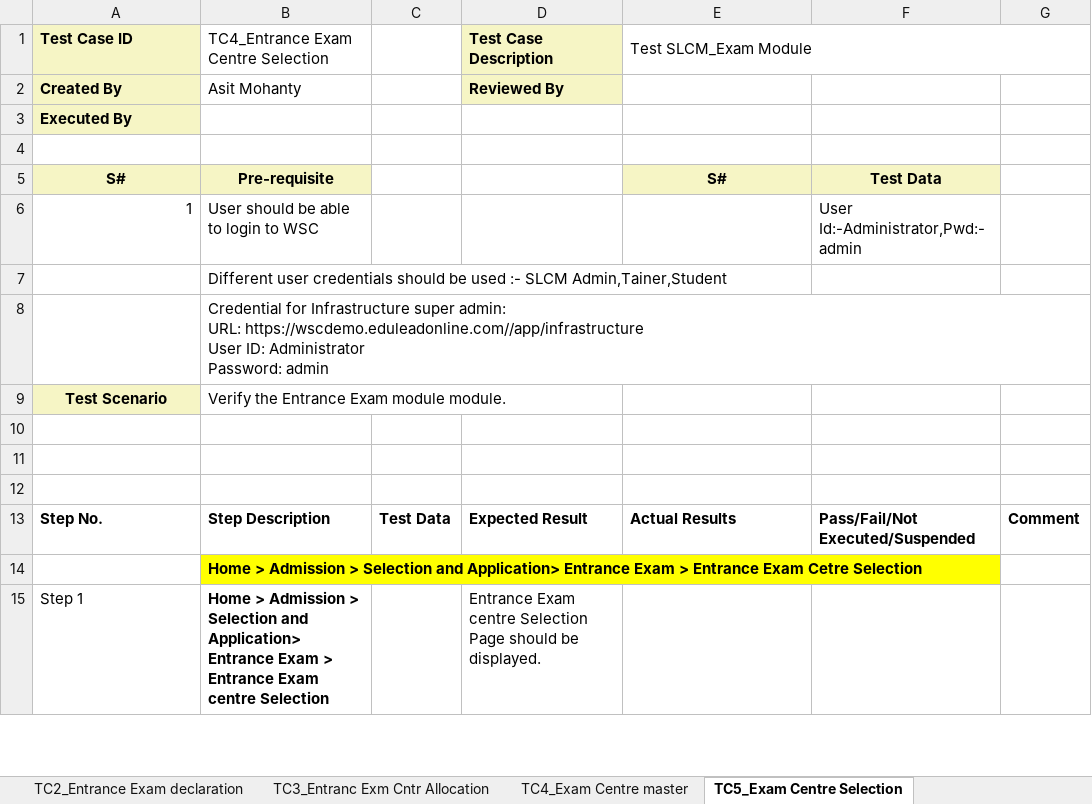
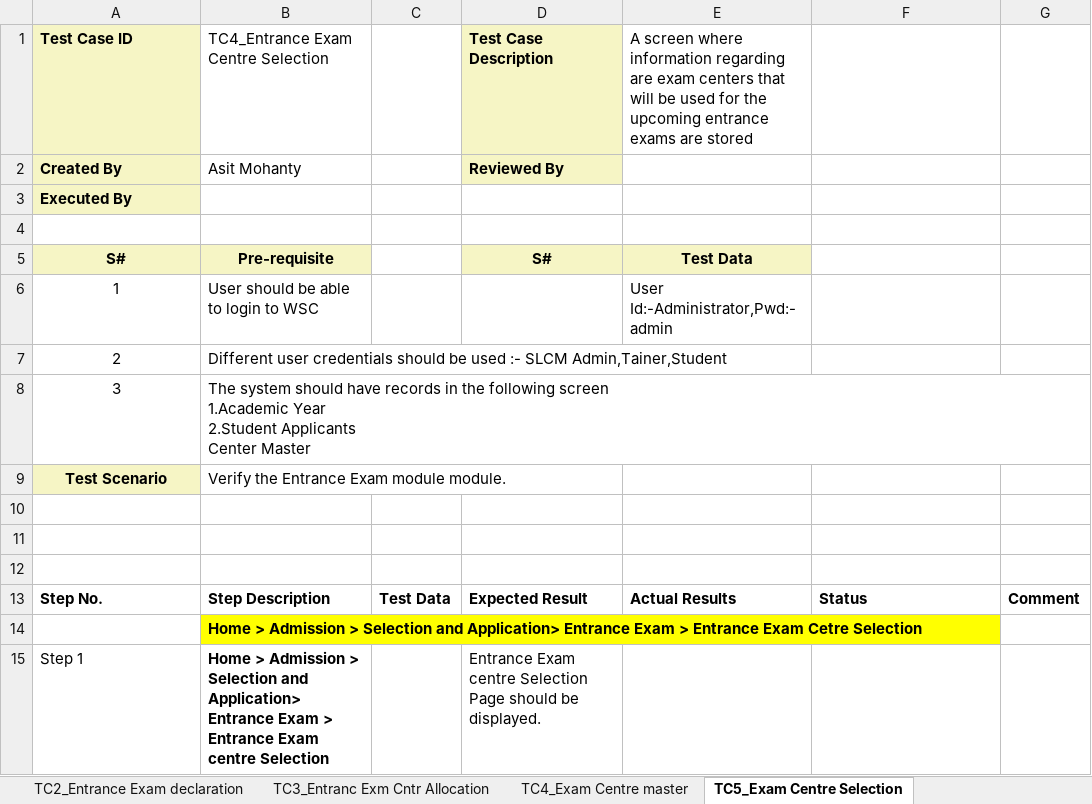
Before and after one commit to subhodeepGit/SOUL-Documents, an Excel workbook: WSC/Test Cases/Counselling/WSC COUNSELLING Test Cases.xlsx, sheet TC5_Exam Centre Selection, drawn as a sheet; only a part is shown; values as stored, in another font and other column widths than the file's, no borders; removed rows and columns are numbered as before the commit, all else as after; ↵ is a line break in a cell; the diff names each change by its address in the sheet, - before the commit and + after, or states it on an @@ line.

Commit message:
Formatted TC's
Formatted the following :
WSC Counselling_Admit Card
WSC COUNSELLING Test Cases

```diff
--- a/WSC/Test Cases/Counselling/WSC COUNSELLING Test Cases.xlsx (sheet TC5_Exam Centre Selection)
+++ b/WSC/Test Cases/Counselling/WSC COUNSELLING Test Cases.xlsx (sheet TC5_Exam Centre Selection)
-E1: Test SLCM_Exam Module
+E1: A screen where information regarding are exam centers that will be used for the upcoming entrance exams are stored
-E1:G1 merged
-D5: (empty)
+D5: S#
-D5 fill: none
+D5 fill: #F6F5C5
-E5: S#
+E5: Test Data
-F5: Test Data
+F5: (empty)
-F5 fill: #F6F5C5
+F5 fill: none
-A6 alignment: right
+A6 alignment: center
-E6: (empty)
+E6: User Id:-Administrator,Pwd:-admin
-F6: User Id:-Administrator,Pwd:-admin
+F6: (empty)
-A7: (empty)
+A7: 2
-row 8:  | Credential for Infrastructure super admin: ↵ URL: https://wscdemo.eduleadonline.com//app/infrastructure ↵ User ID: Administrator ↵ Password: admin
+row 8: 3 | The system should have records in the following screen ↵ 1.Academic Year ↵ 2.Student Applicants ↵ Center Master
-F13: Pass/Fail/Not Executed/Suspended
+F13: Status
```
Also changed, not shown: sheet TC1_CounsellingStructure, sheet TC3_Entranc Exm Cntr Allocation, sheet TC2_Entrance Exam declaration, sheet TC4_Exam Centre master, sheet TC7_Reporting Desk, sheet Contents, WSC/Test Cases/Counselling/WSC Counselling_Admit Card.xlsx.
